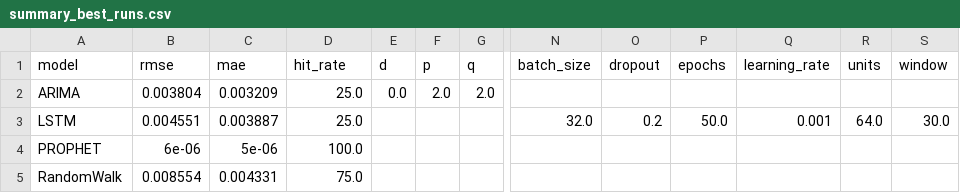
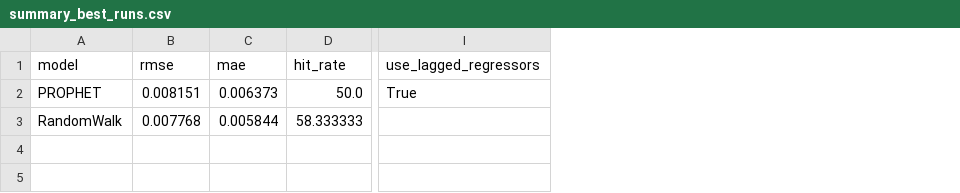
Before and after one commit to Julk-ui/Mark-II, a CSV file: outputs/backtest/summary_best_runs.csv, drawn as a sheet; only a part is shown, gaps mark what is left out; removed rows and columns are numbered as before the commit, all else as after; rows hold the shown columns only; the diff covers the shown part only; the diff names each change by its address in the sheet, - before the commit and + after, or states it on an @@ line.

```diff
--- a/outputs/backtest/summary_best_runs.csv
+++ b/outputs/backtest/summary_best_runs.csv
-column E (d), empty
-column F (p), empty
-column G (q), empty
+column I (use_lagged_regressors), row 2: True
-column N (batch_size), empty
-column O (dropout), empty
-column P (epochs), empty
-column Q (learning_rate), empty
-column R (units), empty
-column S (window), empty
-row 2: ARIMA | 0.003804 | 0.003209 | 25.0 | 0.0 | 2.0 | 2.0
-row 3: LSTM | 0.004551 | 0.003887 | 25.0 |  |  |  | 32.0 | 0.2 | 50.0 | 0.001 | 64.0 | 30.0
-B2 (rmse): 6e-06
+B2 (rmse): 0.008151
-C2 (mae): 5e-06
+C2 (mae): 0.006373
-D2 (hit_rate): 100.0
+D2 (hit_rate): 50.0
-B3 (rmse): 0.008554
+B3 (rmse): 0.007768
-C3 (mae): 0.004331
+C3 (mae): 0.005844
-D3 (hit_rate): 75.0
+D3 (hit_rate): 58.333333
```
Also changed, not shown: 3 edited cells elsewhere in this file, outputs/backtest/report_ARIMA.csv, outputs/backtest/report_PROPHET.csv, 7 other files.
